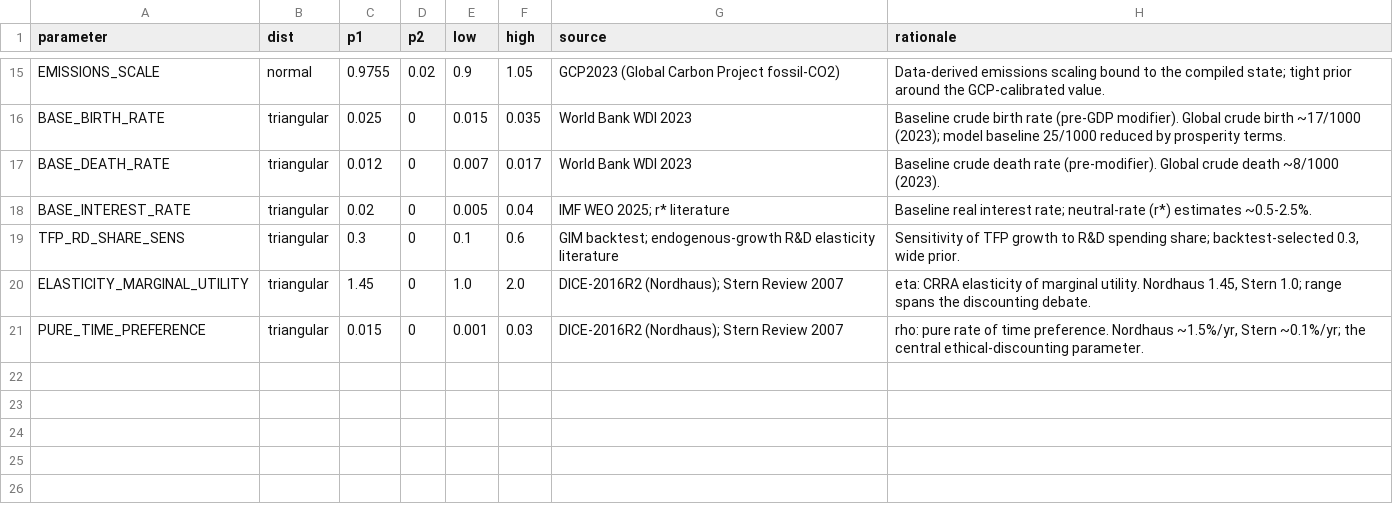
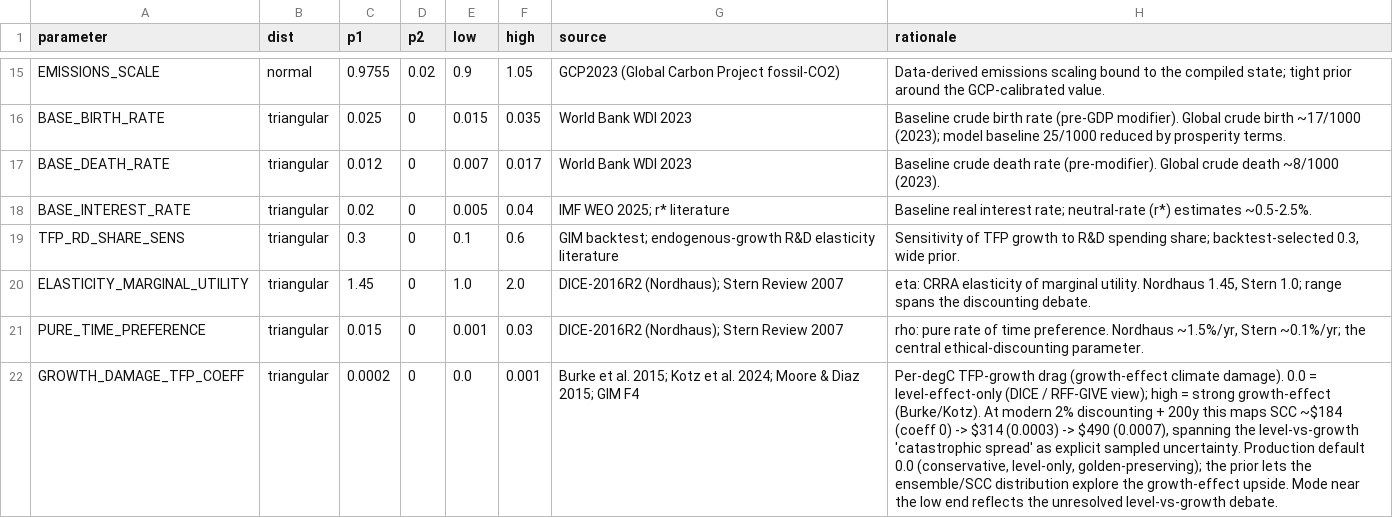
Before and after one commit to Theclimateguy/GIM, a CSV file: data/parameter_priors.csv, drawn as a sheet; only a part is shown, gaps mark what is left out; the diff names each change by its address in the sheet, - before the commit and + after, or states it on an @@ line.

Commit message:
F4 (cont.): growth-effect damage prior - level-vs-growth spread as sampled uncertainty
GROWTH_DAMAGE_TFP_COEFF added to parameter_priors.csv (triangular mode 0.0002, [0,0.001];
Burke 2015 / Kotz 2024 / Moore-Diaz 2015) and SCC_PRIOR_PARAMS. Map (modern 2% disc, 200y):
coeff 0->$184 (level-only, =EPA/RFF), 0.0003->$314, 0.0007->$490. Production default 0.0
(golden preserved); the ensemble/SCC distribution now explore the growth-effect upside, making
the catastrophic spread an explicit sampled uncertainty. docs/GROWTH_DAMAGE.md.

```diff
--- a/data/parameter_priors.csv
+++ b/data/parameter_priors.csv
+row 22: GROWTH_DAMAGE_TFP_COEFF | triangular | 0.0002 | 0 | 0.0 | 0.001 | Burke et al. 2015; Kotz et al. 2024; Moore & Diaz 2015; GIM F4 | Per-degC TFP-growth drag (growth-effect climate damage). 0.0 = level-effect-only (DICE / RFF-GIVE view); high = strong growth-effect (Burke/Kotz). At modern 2% discounting + 200y this maps SCC ~$184 (coeff 0) -> $314 (0.0003) -> $490 (0.0007), spanning the level-vs-growth 'catastrophic spread' as explicit sampled uncertainty. Production default 0.0 (conservative, level-only, golden-preserving); the prior lets the ensemble/SCC distribution explore the growth-effect upside. Mode near the low end reflects the unresolved level-vs-growth debate.
```
Also changed, not shown: 3 other files.
